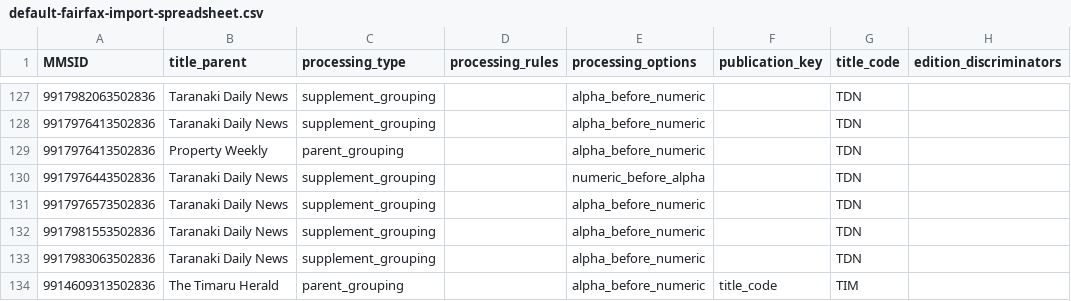
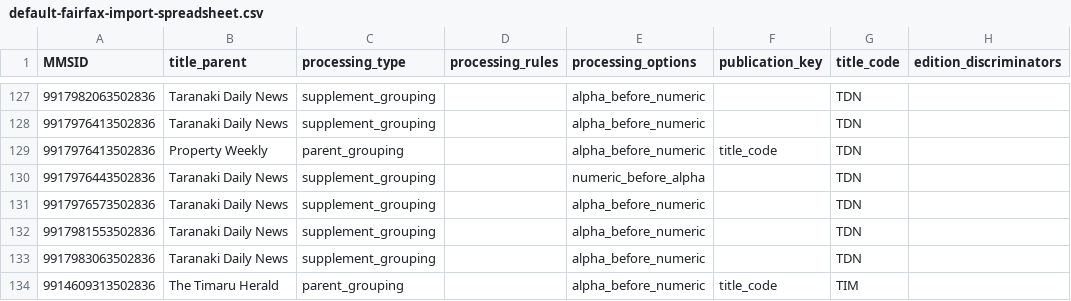
Before and after one commit to NLNZDigitalPreservation/nlnz-tools-sip-generation-fairfax, a CSV file: core/src/main/resources/nz/govt/natlib/tools/sip/generation/fairfax/default-fairfax-import-spreadsheet.csv, drawn as a sheet; only a part is shown, gaps mark what is left out; the diff names each change by its address in the sheet, - before the commit and + after, or states it on an @@ line.

Commit message:
Added title_code to PropertyWeekly.

```diff
--- a/core/src/main/resources/nz/govt/natlib/tools/sip/generation/fairfax/default-fairfax-import-spreadsheet.csv
+++ b/core/src/main/resources/nz/govt/natlib/tools/sip/generation/fairfax/default-fairfax-import-spreadsheet.csv
-F129 (publication_key): (empty)
+F129 (publication_key): title_code
```
